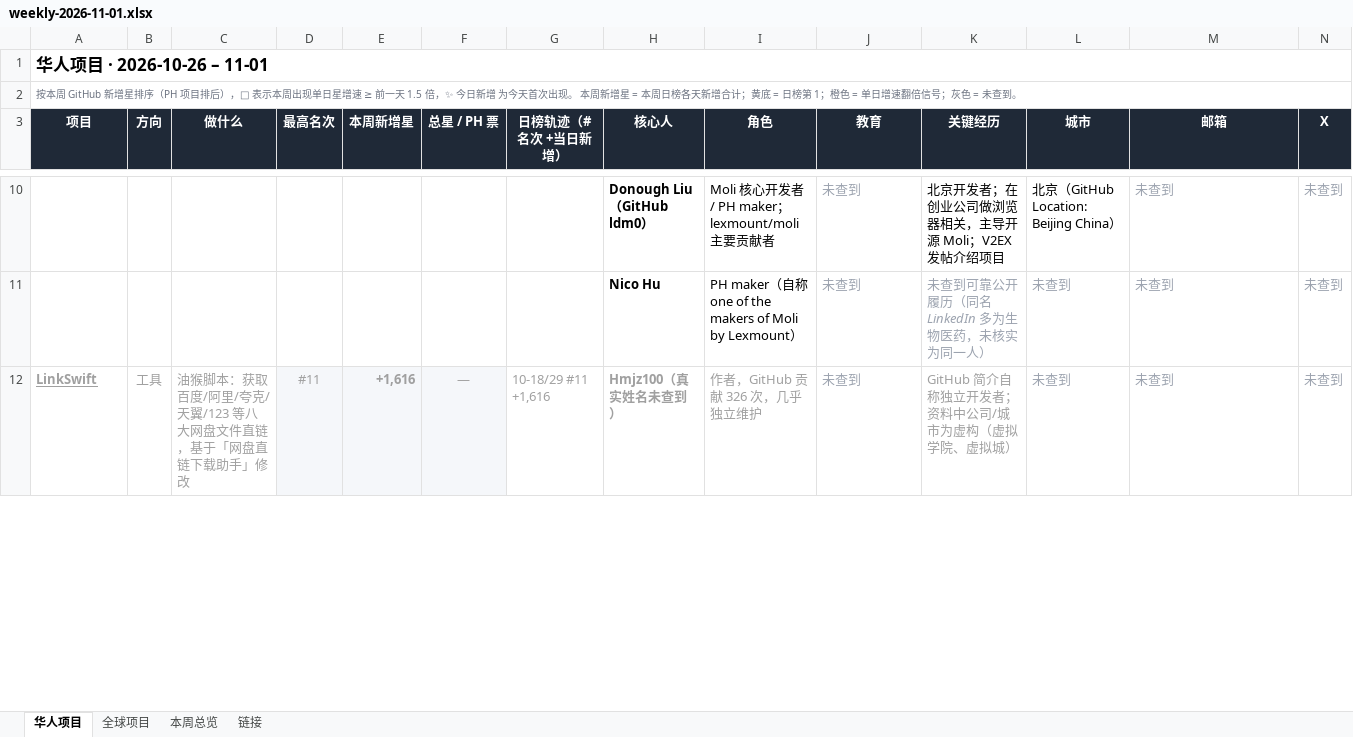
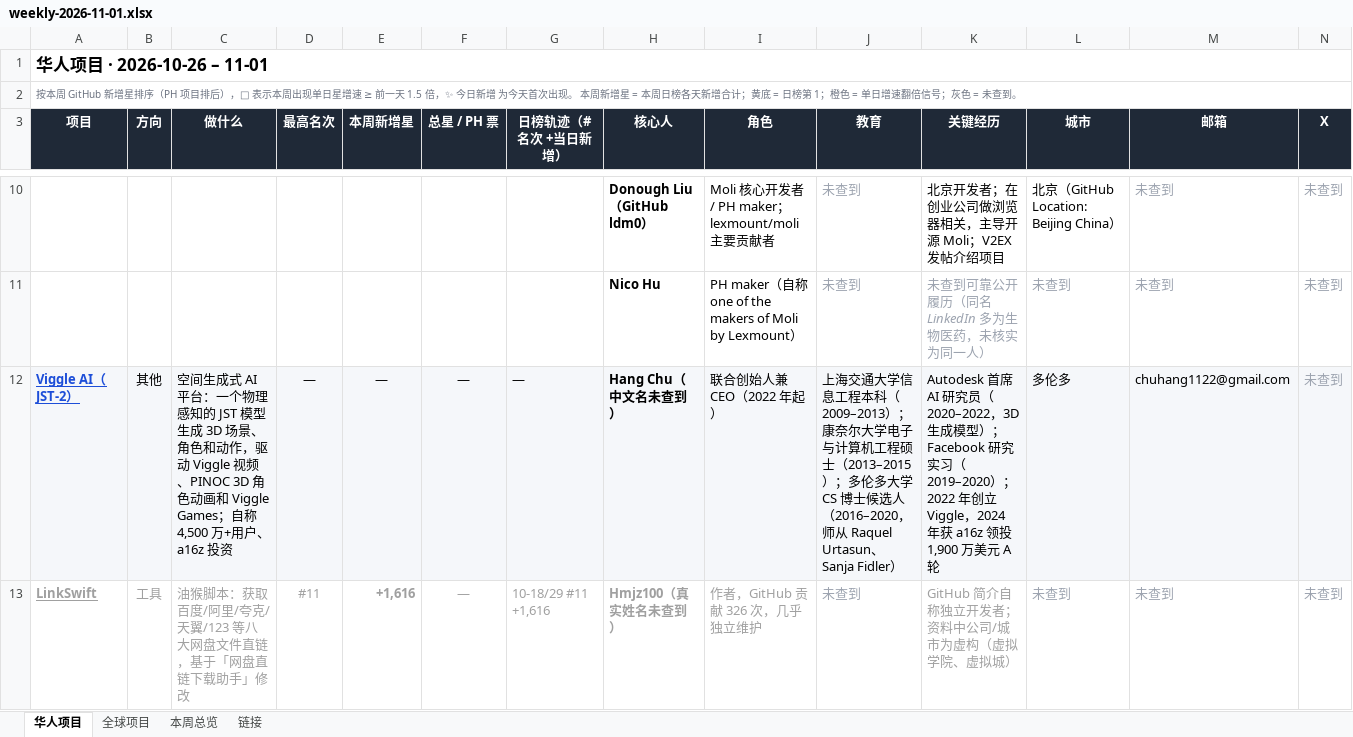
Before and after one commit to psylch/rising-projects, an Excel workbook: 2026-11-01/weekly-2026-11-01.xlsx, sheet 华人项目, drawn as a sheet; only a part is shown, gaps mark what is left out; values as stored, in another font and other column widths than the file's, no borders; addresses are those after the commit; rows hold the shown columns only; the diff covers the shown part only; the diff names each change by its address in the sheet, - before the commit and + after, or states it on an @@ line.

```diff
--- a/2026-11-01/weekly-2026-11-01.xlsx (sheet 华人项目)
+++ b/2026-11-01/weekly-2026-11-01.xlsx (sheet 华人项目)
+row 12: Viggle AI（JST-2） | 其他 | 空间生成式 AI 平台：一个物理感知的 JST 模型生成 3D 场景、角色和动作，驱动 Viggle 视频、PINOC 3D 角色动画和 Viggle Games；自称 4,500 万+用户、a16z 投资 | — | — | — | — | Hang Chu（中文名未查到） | 联合创始人兼 CEO（2022 年起） | 上海交通大学信息工程本科（2009–2013）；康奈尔大学电子与计算机工程硕士（2013–2015）；多伦多大学 CS 博士候选人（2016–2020，师从 Raquel Urtasun、Sanja Fidler） | Autodesk 首席 AI 研究员（2020–2022，3D 生成模型）；Facebook 研究实习（2019–2020）；2022 年创立 Viggle，2024 年获 a16z 领投 1,900 万美元 A 轮 | 多伦多 | chuhang1122@gmail.com | 未查到
-D13:F13 fill: #F5F7FA
+D13:F13 fill: none
```
Also changed, not shown: 4 edited cells and cell formats elsewhere in this sheet, sheet 全球项目, sheet 链接, sheet 本周总览, 2 other files.
